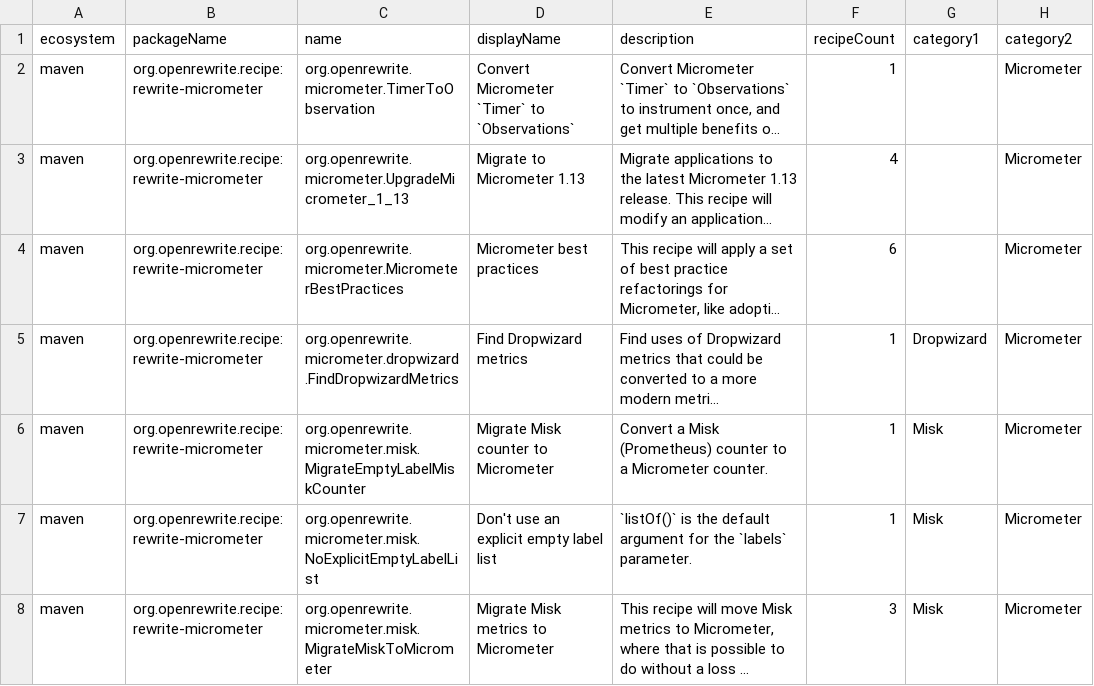
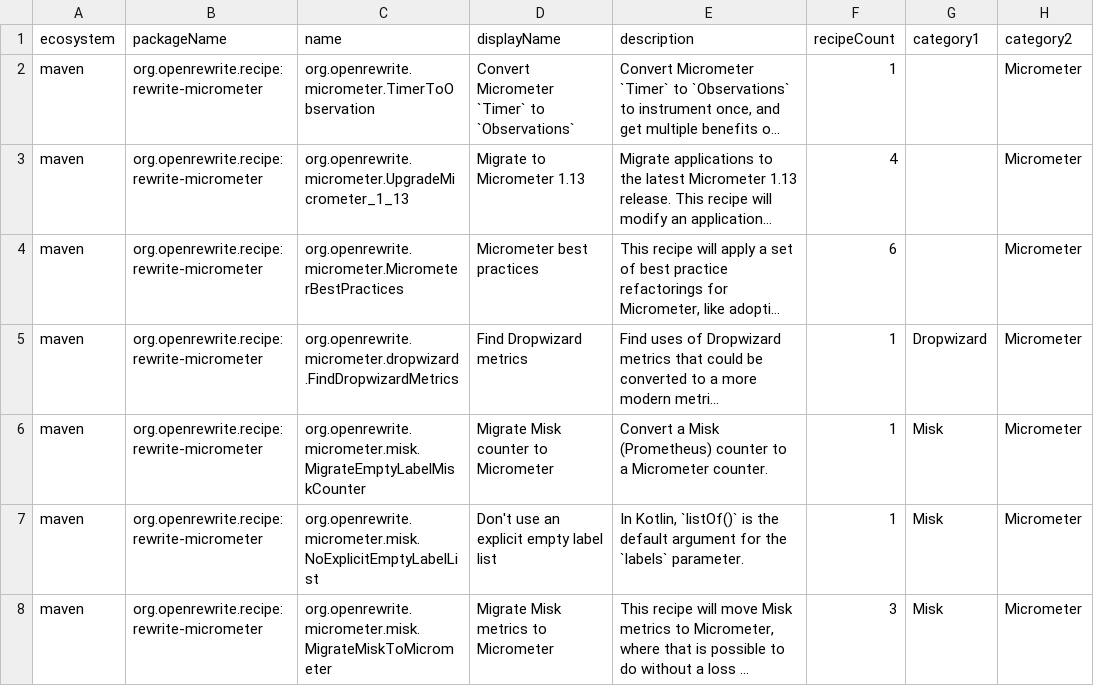
Before and after one commit to openrewrite/rewrite-micrometer, a CSV file: src/main/resources/META-INF/rewrite/recipes.csv, drawn as a sheet; only a part is shown; long unchanged cells end in …; the diff names each change by its address in the sheet, - before the commit and + after, or states it on an @@ line.

Commit message:
Remove an empty misk label list only from Kotlin calls (#48)
* Remove an empty misk label list only from Kotlin calls

Java has no default arguments, so a Java call without its labels doesn't compile. The recipe matched with Java templates, which never matched a Kotlin call, so it changed only Java code. It now matches the call and its listOf() argument by their methods, keeps the call's method, and leaves Java files alone.

Turns on rewrite-test's parserTypedTrees check for this repository's tests.

* Apply the misk label recipe to Kotlin through a KotlinIsoVisitor

Its isAcceptable takes only Kotlin compilation units, where a file extension check missed .kts scripts. rewrite-kotlin becomes an explicit dependency; it was on the runtime classpath already through rewrite-java-dependencies.

```diff
--- a/src/main/resources/META-INF/rewrite/recipes.csv
+++ b/src/main/resources/META-INF/rewrite/recipes.csv
-E7 (description): `listOf()` is…
+E7 (description): In Kotlin, `listOf()` is…
```
Also changed, not shown: 3 other files.
